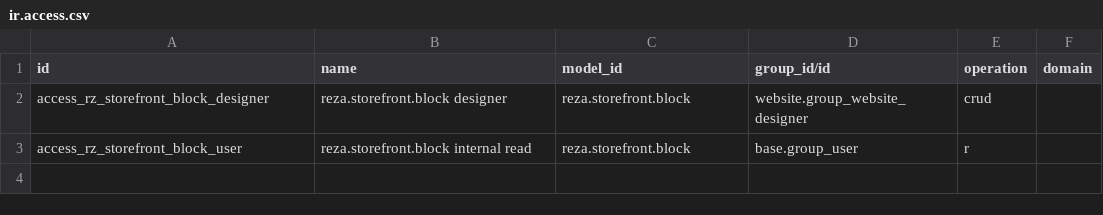
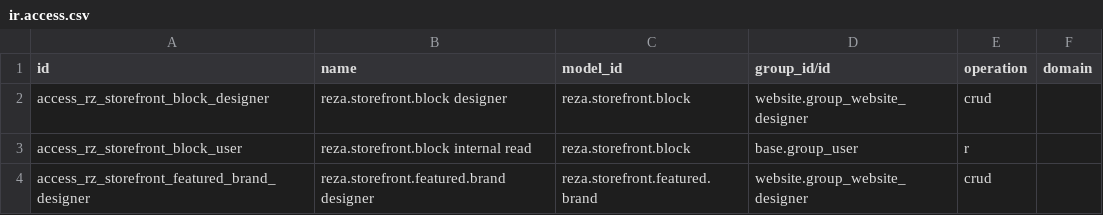
Before and after one commit to rezbrighteyes/ecom-backup, a CSV file: reza_storefront_api/security/ir.access.csv, drawn as a sheet; the diff names each change by its address in the sheet, - before the commit and + after, or states it on an @@ line.

Commit message:
Storefront export 20.0.1.4.0: optional storefront menu from the website menu editor (Odoo 20 copy)

```diff
--- a/reza_storefront_api/security/ir.access.csv
+++ b/reza_storefront_api/security/ir.access.csv
+row 4: access_rz_storefront_featured_brand_designer | reza.storefront.featured.brand designer | reza.storefront.featured.brand | website.group_website_designer | crud
```
Also changed, not shown: 13 other files.
